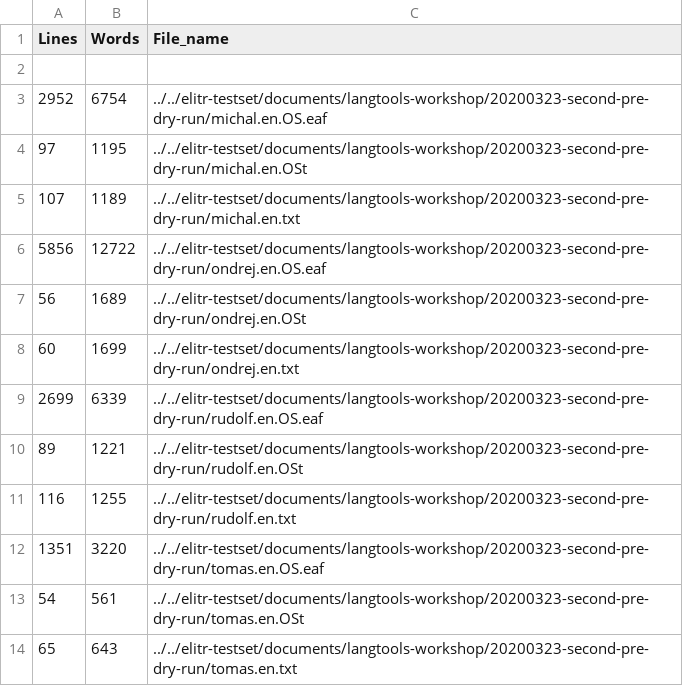
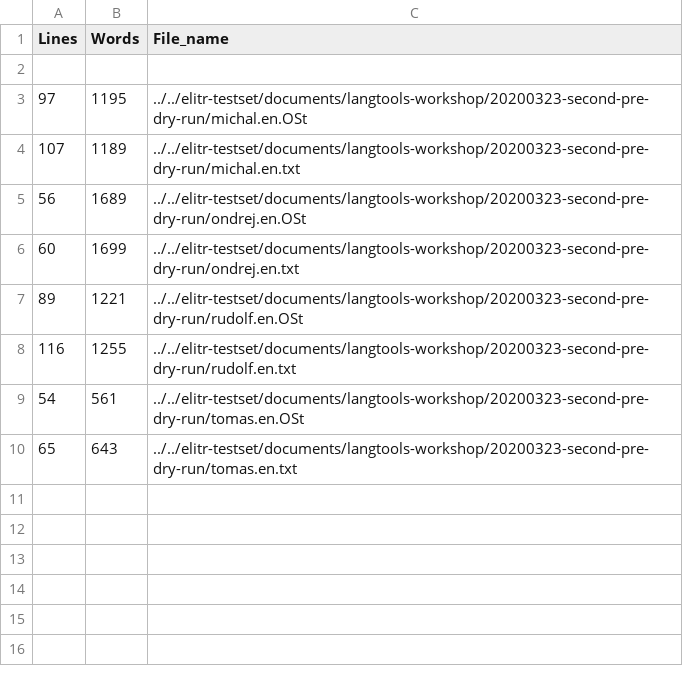
Before and after one commit to ELITR/elitr-testset, a TSV file: stats/text_details/auto-langtools-workshop.tsv, drawn as a sheet.

```diff
--- a/stats/text_details/auto-langtools-workshop.tsv
+++ b/stats/text_details/auto-langtools-workshop.tsv
@@ -2,12 +2,8 @@ Lines	Words	File_name
 
-2952	6754	../../elitr-testset/documents/langtools-workshop/20200323-second-pre-dry-run/michal.en.OS.eaf
 97	1195	../../elitr-testset/documents/langtools-workshop/20200323-second-pre-dry-run/michal.en.OSt
 107	1189	../../elitr-testset/documents/langtools-workshop/20200323-second-pre-dry-run/michal.en.txt
-5856	12722	../../elitr-testset/documents/langtools-workshop/20200323-second-pre-dry-run/ondrej.en.OS.eaf
 56	1689	../../elitr-testset/documents/langtools-workshop/20200323-second-pre-dry-run/ondrej.en.OSt
 60	1699	../../elitr-testset/documents/langtools-workshop/20200323-second-pre-dry-run/ondrej.en.txt
-2699	6339	../../elitr-testset/documents/langtools-workshop/20200323-second-pre-dry-run/rudolf.en.OS.eaf
 89	1221	../../elitr-testset/documents/langtools-workshop/20200323-second-pre-dry-run/rudolf.en.OSt
 116	1255	../../elitr-testset/documents/langtools-workshop/20200323-second-pre-dry-run/rudolf.en.txt
-1351	3220	../../elitr-testset/documents/langtools-workshop/20200323-second-pre-dry-run/tomas.en.OS.eaf
 54	561	../../elitr-testset/documents/langtools-workshop/20200323-second-pre-dry-run/tomas.en.OSt
```
Also changed, not shown: stats/text_details/auto-iwslt2020-consecutive.tsv, stats/text_details/auto-iwslt2020-devset.tsv, 18 other files.
